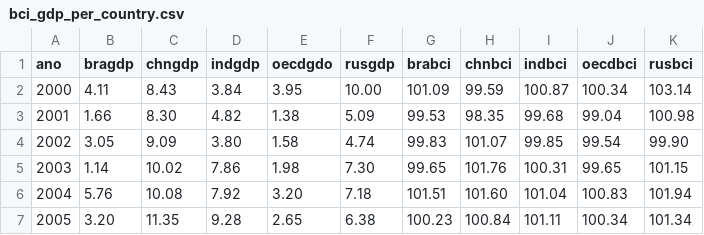
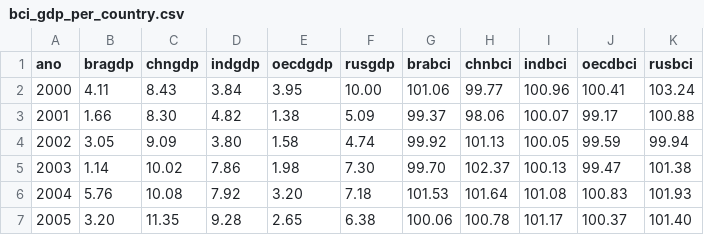
Before and after one commit to sergiospagnuolo/dados, a CSV file: economia/bci_gdp_per_country.csv, drawn as a sheet; only a part is shown; the diff covers the shown part only.

Commit message:
Update bci_gdp_per_country.csv

```diff
--- a/economia/bci_gdp_per_country.csv
+++ b/economia/bci_gdp_per_country.csv
@@ -1,7 +1,7 @@
-ano,bragdp,chngdp,indgdp,oecdgdo,rusgdp,brabci,chnbci,indbci,oecdbci,rusbci
-2000,4.11,8.43,3.84,3.95,10.00,101.09,99.59,100.87,100.34,103.14
-2001,1.66,8.30,4.82,1.38,5.09,99.53,98.35,99.68,99.04,100.98
-2002,3.05,9.09,3.80,1.58,4.74,99.83,101.07,99.85,99.54,99.90
-2003,1.14,10.02,7.86,1.98,7.30,99.65,101.76,100.31,99.65,101.15
-2004,5.76,10.08,7.92,3.20,7.18,101.51,101.60,101.04,100.83,101.94
-2005,3.20,11.35,9.28,2.65,6.38,100.23,100.84,101.11,100.34,101.34
+ano,bragdp,chngdp,indgdp,oecdgdp,rusgdp,brabci,chnbci,indbci,oecdbci,rusbci
+2000,4.11,8.43,3.84,3.95,10.00,101.06,99.77,100.96,100.41,103.24
+2001,1.66,8.30,4.82,1.38,5.09,99.37,98.06,100.07,99.17,100.88
+2002,3.05,9.09,3.80,1.58,4.74,99.92,101.13,100.05,99.59,99.94
+2003,1.14,10.02,7.86,1.98,7.30,99.70,102.37,100.13,99.47,101.38
+2004,5.76,10.08,7.92,3.20,7.18,101.53,101.64,101.08,100.83,101.93
+2005,3.20,11.35,9.28,2.65,6.38,100.06,100.78,101.17,100.37,101.40
```
Also changed, not shown: 49 edited cells elsewhere in this file.
